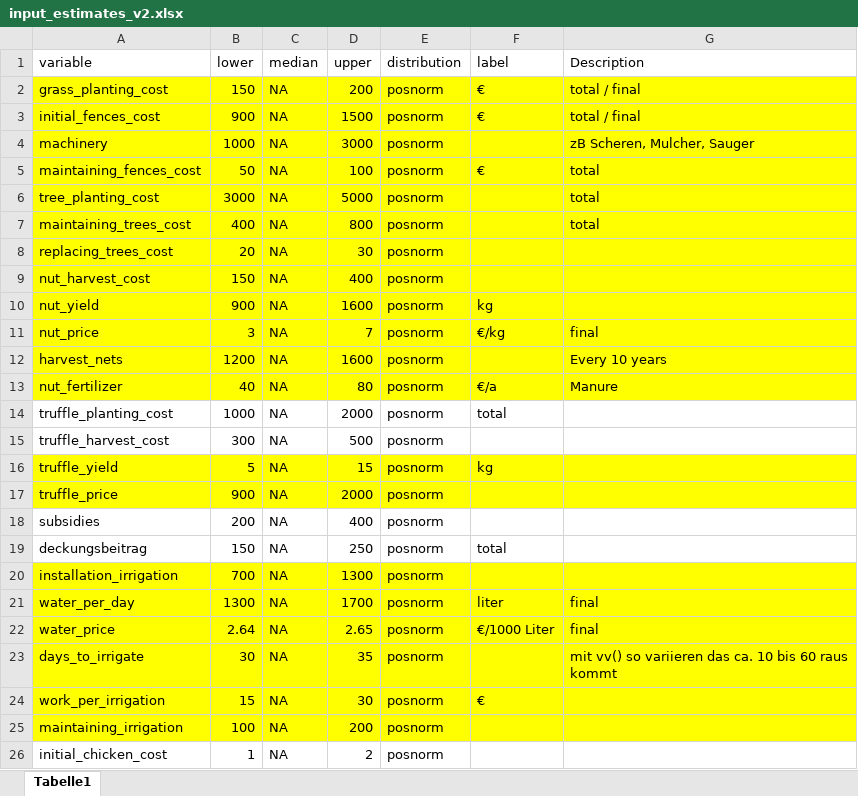
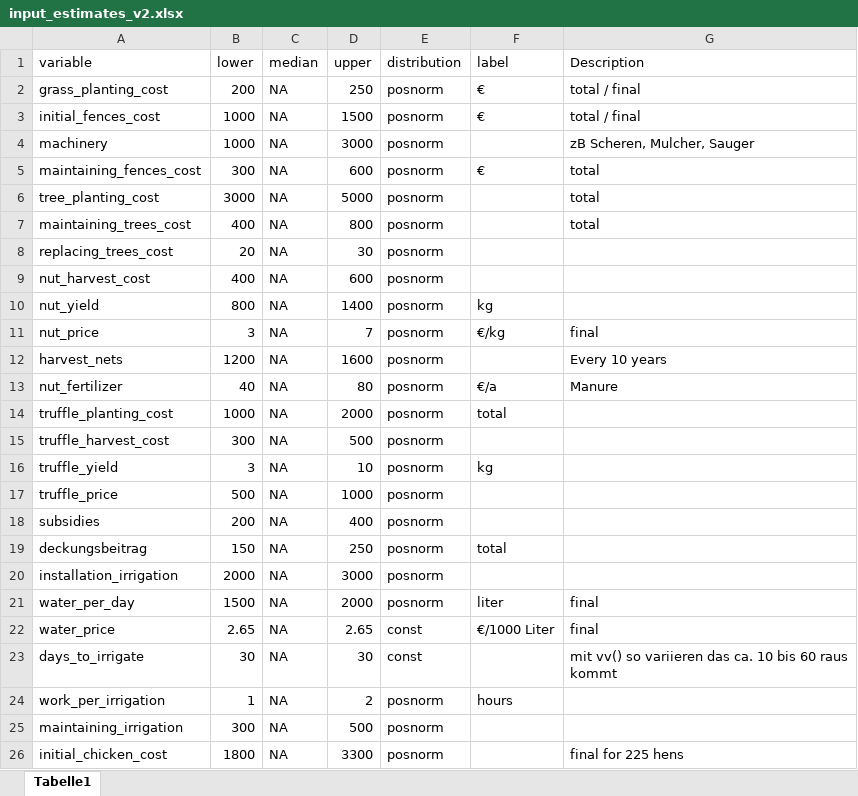
Before and after one commit to FreKuhl/Nuts_and_chicken, an Excel workbook: input_estimates_v2.xlsx, sheet Tabelle1, drawn as a sheet; only a part is shown; values as stored, in another font and other column widths than the file's, no borders; the diff covers the shown part only; the diff names each change by its address in the sheet, - before the commit and + after, or states it on an @@ line.

Commit message:
Aktualisiert

```diff
--- a/input_estimates_v2.xlsx (sheet Tabelle1)
+++ b/input_estimates_v2.xlsx (sheet Tabelle1)
-A2:G13 fill: #FFFF00
+A2:G13 fill: none
-B2 (lower): 150
+B2 (lower): 200
-D2 (upper): 200
+D2 (upper): 250
-B3 (lower): 900
+B3 (lower): 1000
-B5 (lower): 50
+B5 (lower): 300
-D5 (upper): 100
+D5 (upper): 600
-B9 (lower): 150
+B9 (lower): 400
-D9 (upper): 400
+D9 (upper): 600
-B10 (lower): 900
+B10 (lower): 800
-D10 (upper): 1600
+D10 (upper): 1400
-A16:G17 fill: #FFFF00
+A16:G17 fill: none
-B16 (lower): 5
+B16 (lower): 3
-D16 (upper): 15
+D16 (upper): 10
-B17 (lower): 900
+B17 (lower): 500
-D17 (upper): 2000
+D17 (upper): 1000
-A20:G25 fill: #FFFF00
+A20:G25 fill: none
-B20 (lower): 700
+B20 (lower): 2000
-D20 (upper): 1300
+D20 (upper): 3000
-B21 (lower): 1300
+B21 (lower): 1500
-D21 (upper): 1700
+D21 (upper): 2000
-B22 (lower): 2.64
+B22 (lower): 2.65
-E22:E23 (distribution): posnorm
+E22:E23 (distribution): const
-D23 (upper): 35
+D23 (upper): 30
-B24 (lower): 15
+B24 (lower): 1
-D24 (upper): 30
+D24 (upper): 2
-F24 (label): €
+F24 (label): hours
-B25 (lower): 100
+B25 (lower): 300
-D25 (upper): 200
+D25 (upper): 500
-B26 (lower): 1
+B26 (lower): 1800
-D26 (upper): 2
+D26 (upper): 3300
-G26 (Description): (empty)
+G26 (Description): final for 225 hens
```
Also changed, not shown: 3 added rows, 1 removed row and 20 edited cells elsewhere in this sheet.
